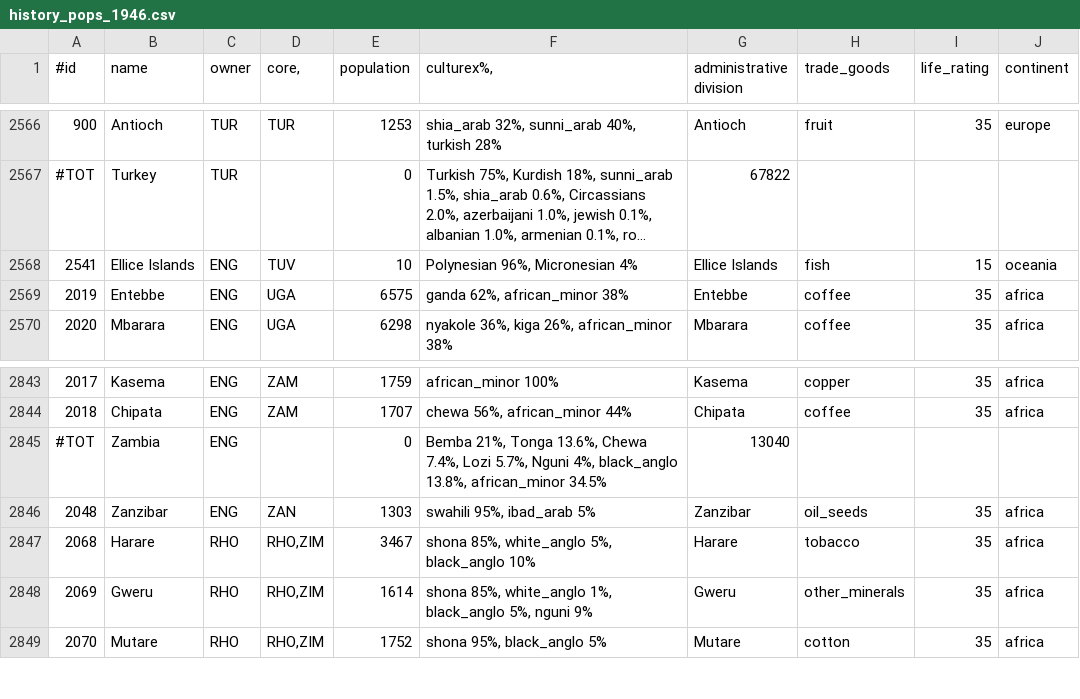
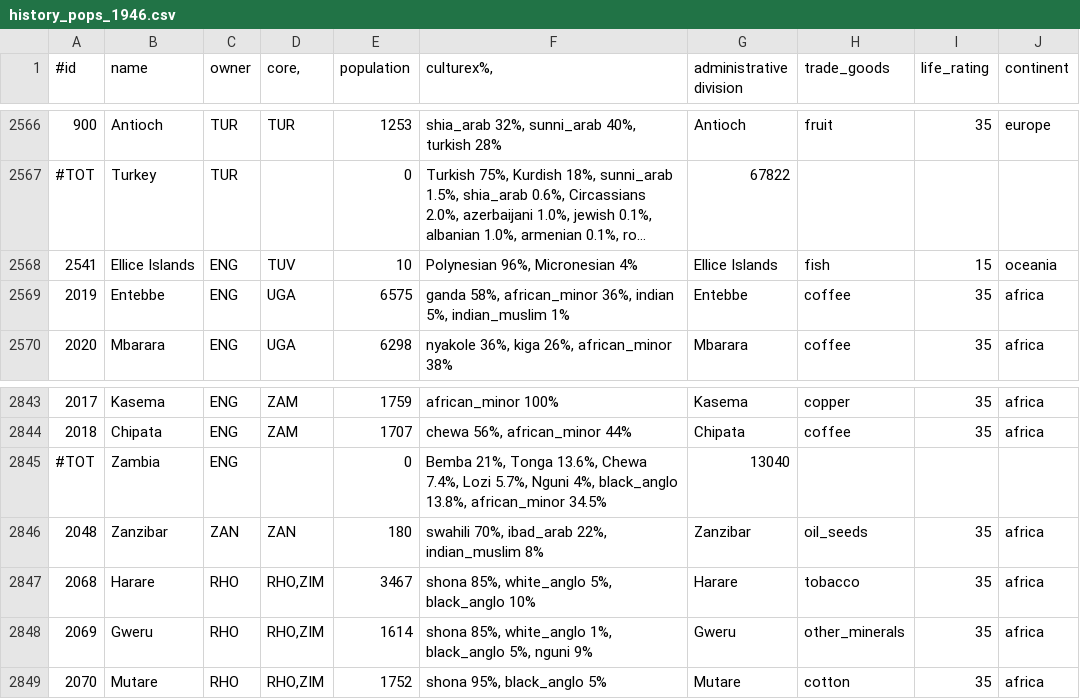
Before and after one commit to simsulla/nwomod, a CSV file: NWO/doc/history_pops_1946.csv, drawn as a sheet; only a part is shown, gaps mark what is left out; long unchanged cells end in ….

```diff
--- a/NWO/doc/history_pops_1946.csv
+++ b/NWO/doc/history_pops_1946.csv
@@ -2568,3 +2568,3 @@
 2541;Ellice Islands;ENG;TUV;10;Polynesian 96%, Micronesian 4%;Ellice Islands;fish;15;"oceania"
-2019;Entebbe;ENG;UGA;6575;ganda 62%, african_minor 38%;Entebbe;coffee;35;"africa"
+2019;Entebbe;ENG;UGA;6575;ganda 58%, african_minor 36%, indian 5%, indian_muslim 1%;Entebbe;coffee;35;"africa"
 2020;Mbarara;ENG;UGA;6298;nyakole 36%, kiga 26%, african_minor 38%;Mbarara;coffee;35;"africa"
@@ -2845,3 +2845,3 @@
 #TOT;Zambia;ENG;;0;Bemba 21%, Tonga 13.6%, Chewa 7.4%, Lozi 5.7%, Nguni 4%, black_anglo 13.8%, african_minor 34.5%;13040;;;
-2048;Zanzibar;ENG;ZAN;1303;swahili 95%, ibad_arab 5%;Zanzibar;oil_seeds;35;"africa"
+2048;Zanzibar;ZAN;ZAN;180;swahili 70%, ibad_arab 22%, indian_muslim 8%;Zanzibar;oil_seeds;35;"africa"
 2068;Harare;RHO;RHO,ZIM;3467;shona 85%, white_anglo 5%, black_anglo 10%;Harare;tobacco;35;"africa"
```
Also changed, not shown: NWO/doc/common_countries_1946.csv, NWO/doc/common_countries_1992.csv, 41 other files.
